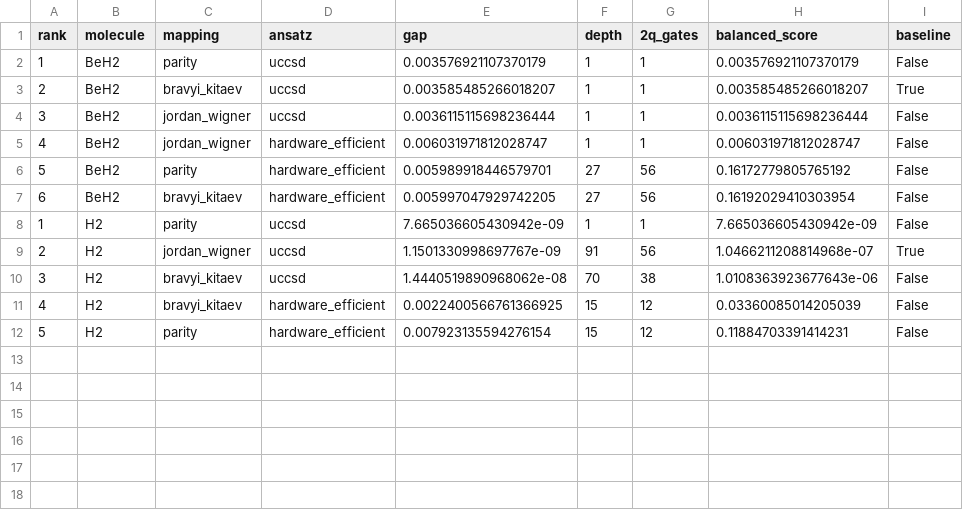
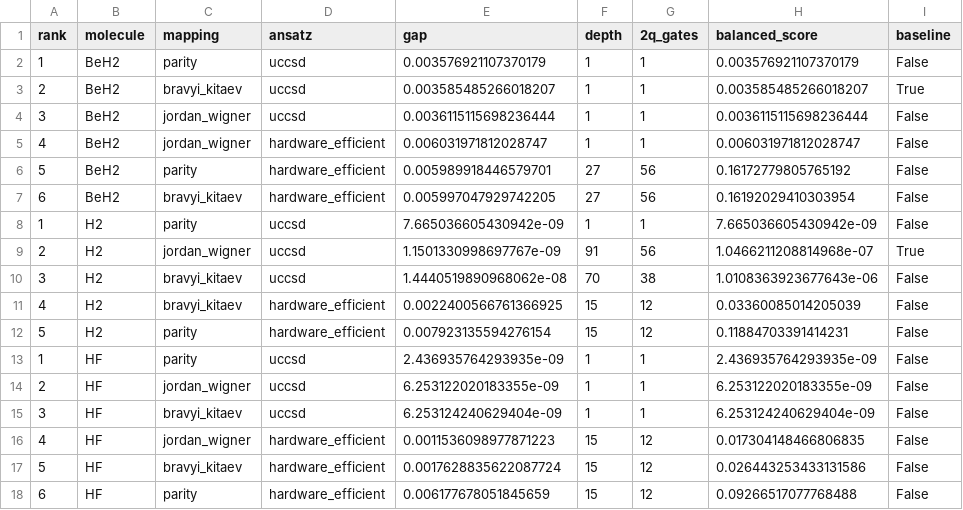
Before and after one commit to qencode-benchmark/qencode-benchmark, a CSV file: website/public/data/leaderboard_balanced.csv, drawn as a sheet.

Commit message:
Update website to Suite v2

```diff
--- a/website/public/data/leaderboard_balanced.csv
+++ b/website/public/data/leaderboard_balanced.csv
@@ -12 +12,7 @@ rank,molecule,mapping,ansatz,gap,depth,2q_gates,balanced_score,baseline
 5,H2,parity,hardware_efficient,0.007923135594276154,15,12,0.11884703391414231,False
+1,HF,parity,uccsd,2.436935764293935e-09,1,1,2.436935764293935e-09,False
+2,HF,jordan_wigner,uccsd,6.253122020183355e-09,1,1,6.253122020183355e-09,False
+3,HF,bravyi_kitaev,uccsd,6.253124240629404e-09,1,1,6.253124240629404e-09,False
+4,HF,jordan_wigner,hardware_efficient,0.0011536098977871223,15,12,0.017304148466806835,False
+5,HF,bravyi_kitaev,hardware_efficient,0.0017628835622087724,15,12,0.026443253433131586,False
+6,HF,parity,hardware_efficient,0.006177678051845659,15,12,0.09266517077768488,False
```
Also changed, not shown: website/public/data/leaderboard_accuracy.csv, website/public/data/leaderboard_hardware_cost.csv, 3 other files.
